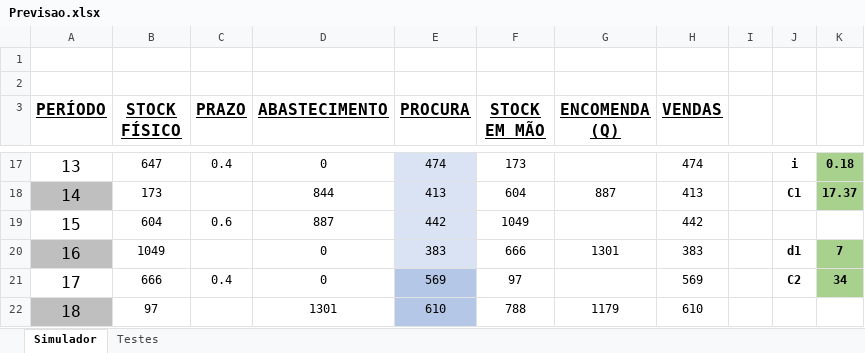
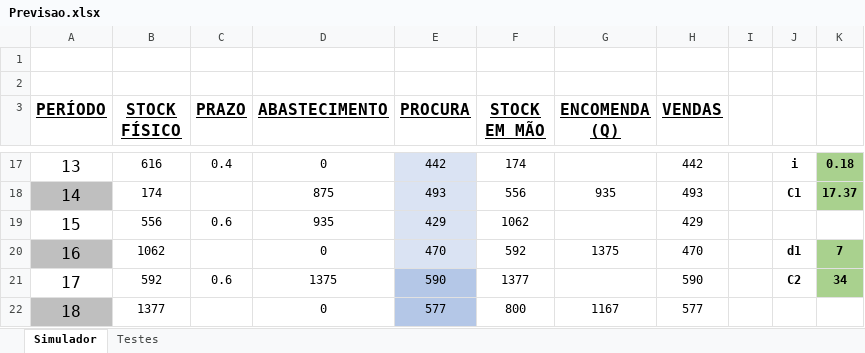
Before and after one commit to joaop21/InventoryManagement, an Excel workbook: Previsao.xlsx, sheet Simulador, drawn as a sheet; only a part is shown, gaps mark what is left out; values as stored, in another font and other column widths than the file's, no borders; the diff covers the shown part only; the diff names each change by its address in the sheet, - before the commit and + after, or states it on an @@ line.

```diff
--- a/Previsao.xlsx (sheet Simulador)
+++ b/Previsao.xlsx (sheet Simulador)
-B17 (STOCK FÍSICO): 647
+B17 (STOCK FÍSICO): 616
-E17 (PROCURA): 474
+E17 (PROCURA): 442
-F17 (STOCK EM MÃO): 173
+F17 (STOCK EM MÃO): 174
-H17 (VENDAS): 474
+H17 (VENDAS): 442
-B18 (STOCK FÍSICO): 173
+B18 (STOCK FÍSICO): 174
-D18 (ABASTECIMENTO): 844
+D18 (ABASTECIMENTO): 875
-E18 (PROCURA): 413
+E18 (PROCURA): 493
-F18 (STOCK EM MÃO): 604
+F18 (STOCK EM MÃO): 556
-G18 (ENCOMENDA (Q)): 887
+G18 (ENCOMENDA (Q)): 935
-H18 (VENDAS): 413
+H18 (VENDAS): 493
-B19 (STOCK FÍSICO): 604
+B19 (STOCK FÍSICO): 556
-D19 (ABASTECIMENTO): 887
+D19 (ABASTECIMENTO): 935
-E19 (PROCURA): 442
+E19 (PROCURA): 429
-F19 (STOCK EM MÃO): 1049
+F19 (STOCK EM MÃO): 1062
-H19 (VENDAS): 442
+H19 (VENDAS): 429
-B20 (STOCK FÍSICO): 1049
+B20 (STOCK FÍSICO): 1062
-E20 (PROCURA): 383
+E20 (PROCURA): 470
-F20 (STOCK EM MÃO): 666
+F20 (STOCK EM MÃO): 592
-G20 (ENCOMENDA (Q)): 1301
+G20 (ENCOMENDA (Q)): 1375
-H20 (VENDAS): 383
+H20 (VENDAS): 470
-B21 (STOCK FÍSICO): 666
+B21 (STOCK FÍSICO): 592
-C21 (PRAZO): 0.4
+C21 (PRAZO): 0.6
-D21 (ABASTECIMENTO): 0
+D21 (ABASTECIMENTO): 1375
-E21 (PROCURA): 569
+E21 (PROCURA): 590
-F21 (STOCK EM MÃO): 97
+F21 (STOCK EM MÃO): 1377
-H21 (VENDAS): 569
+H21 (VENDAS): 590
-B22 (STOCK FÍSICO): 97
+B22 (STOCK FÍSICO): 1377
-D22 (ABASTECIMENTO): 1301
+D22 (ABASTECIMENTO): 0
-E22 (PROCURA): 610
+E22 (PROCURA): 577
-F22 (STOCK EM MÃO): 788
+F22 (STOCK EM MÃO): 800
-G22 (ENCOMENDA (Q)): 1179
+G22 (ENCOMENDA (Q)): 1167
-H22 (VENDAS): 610
+H22 (VENDAS): 577
```
Also changed, not shown: 242 edited cells elsewhere in this sheet, 3 other files.
